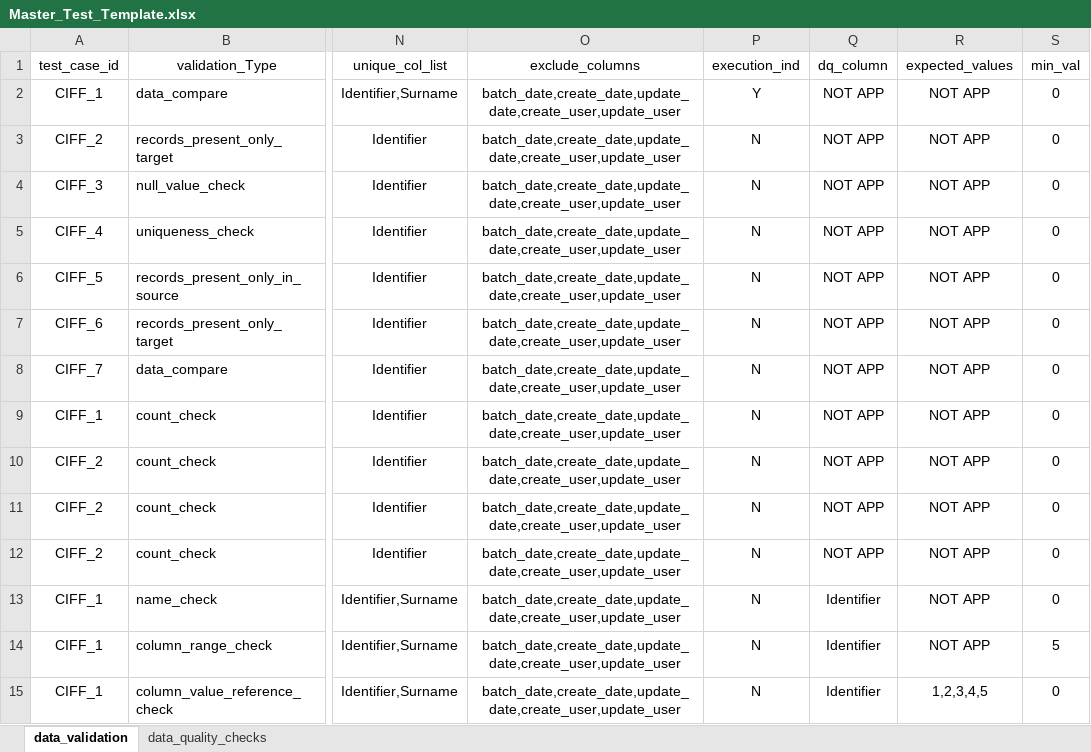
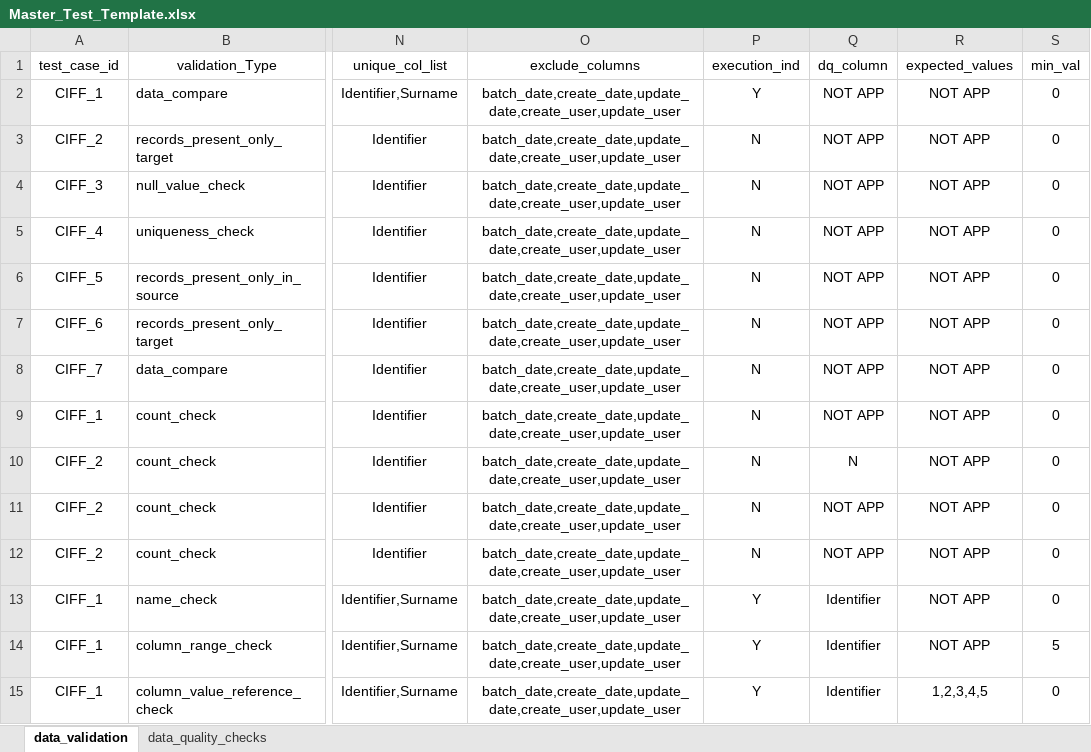
Before and after one commit to ksreenivasulu443/feb_data_automation_project, an Excel workbook: config/Master_Test_Template.xlsx, sheet data_validation, drawn as a sheet; only a part is shown, gaps mark what is left out; values as stored, in another font and other column widths than the file's, no borders; the diff names each change by its address in the sheet, - before the commit and + after, or states it on an @@ line.

Commit message:
Added validation libraries

```diff
--- a/config/Master_Test_Template.xlsx (sheet data_validation)
+++ b/config/Master_Test_Template.xlsx (sheet data_validation)
-Q10 (dq_column): NOT APP
+Q10 (dq_column): N
-P13:P15 (execution_ind): N
+P13:P15 (execution_ind): Y
```
Also changed, not shown: 3 other files.
